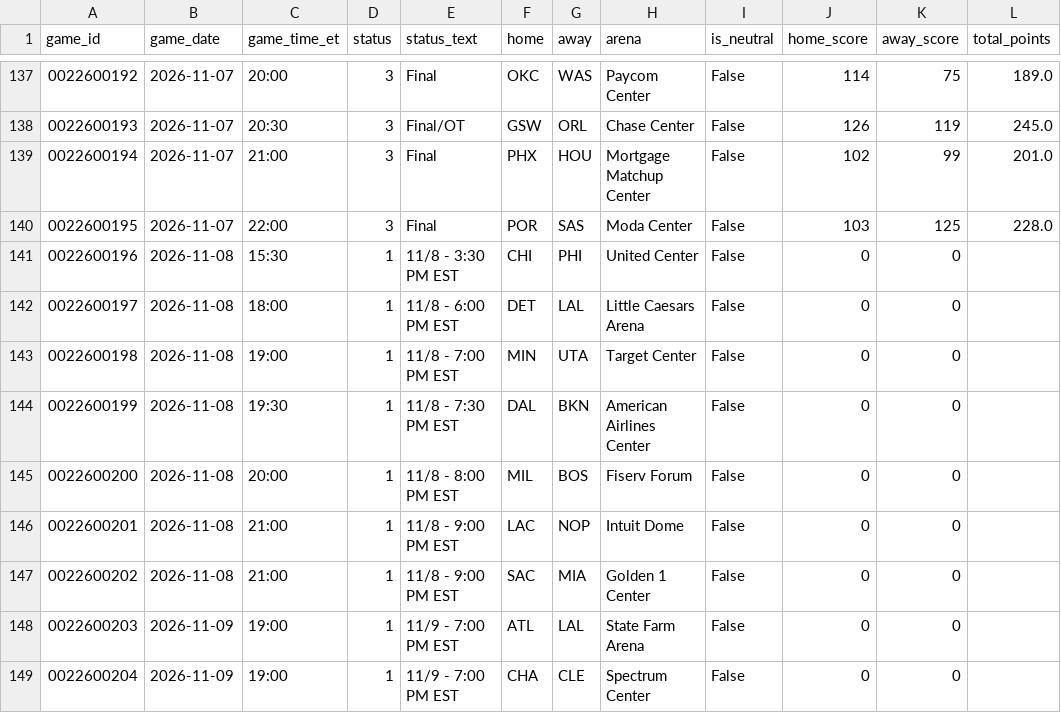
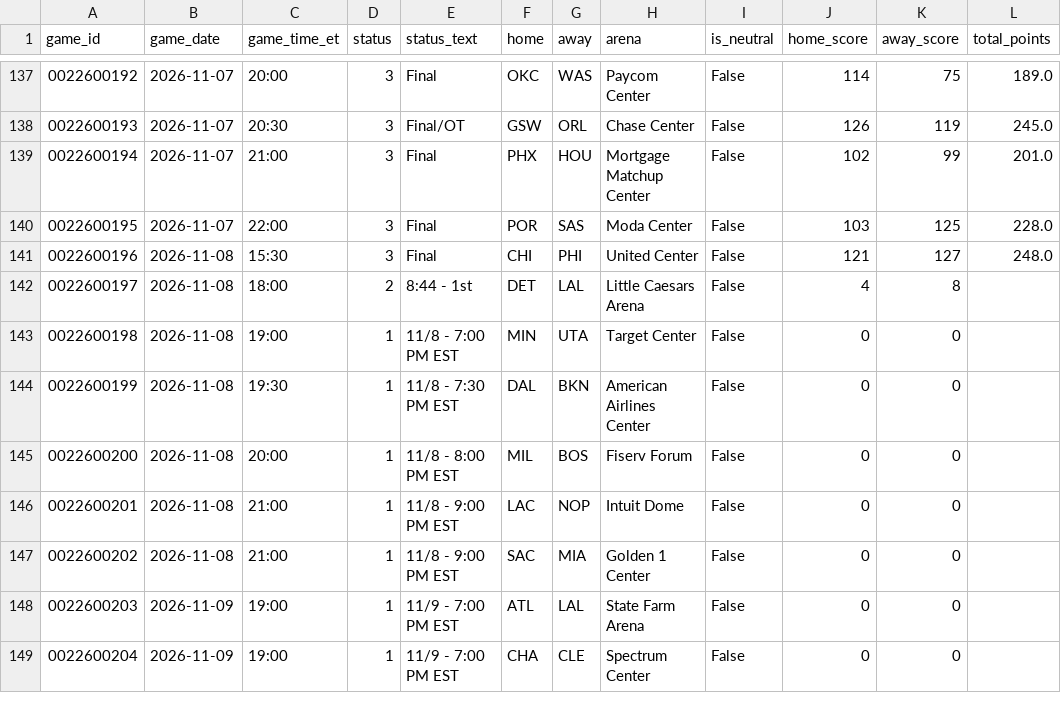
Before and after one commit to CARLMEDINAV/NBA-ML, a CSV file: artifacts/schedule_2026_27.csv, drawn as a sheet; only a part is shown, gaps mark what is left out.

```diff
--- a/artifacts/schedule_2026_27.csv
+++ b/artifacts/schedule_2026_27.csv
@@ -140,4 +140,4 @@ game_id,game_date,game_time_et,status,status_text,home,away,arena,is_neutral,hom
 0022600195,2026-11-07,22:00,3,Final,POR,SAS,Moda Center,False,103,125,228.0
-0022600196,2026-11-08,15:30,1,11/8 - 3:30 PM EST,CHI,PHI,United Center,False,0,0,
-0022600197,2026-11-08,18:00,1,11/8 - 6:00 PM EST,DET,LAL,Little Caesars Arena,False,0,0,
+0022600196,2026-11-08,15:30,3,Final,CHI,PHI,United Center,False,121,127,248.0
+0022600197,2026-11-08,18:00,2,8:44 - 1st,DET,LAL,Little Caesars Arena,False,4,8,
 0022600198,2026-11-08,19:00,1,11/8 - 7:00 PM EST,MIN,UTA,Target Center,False,0,0,
```
Also changed, not shown: artifacts/team_games_recent.csv, artifacts/team_state.csv.
